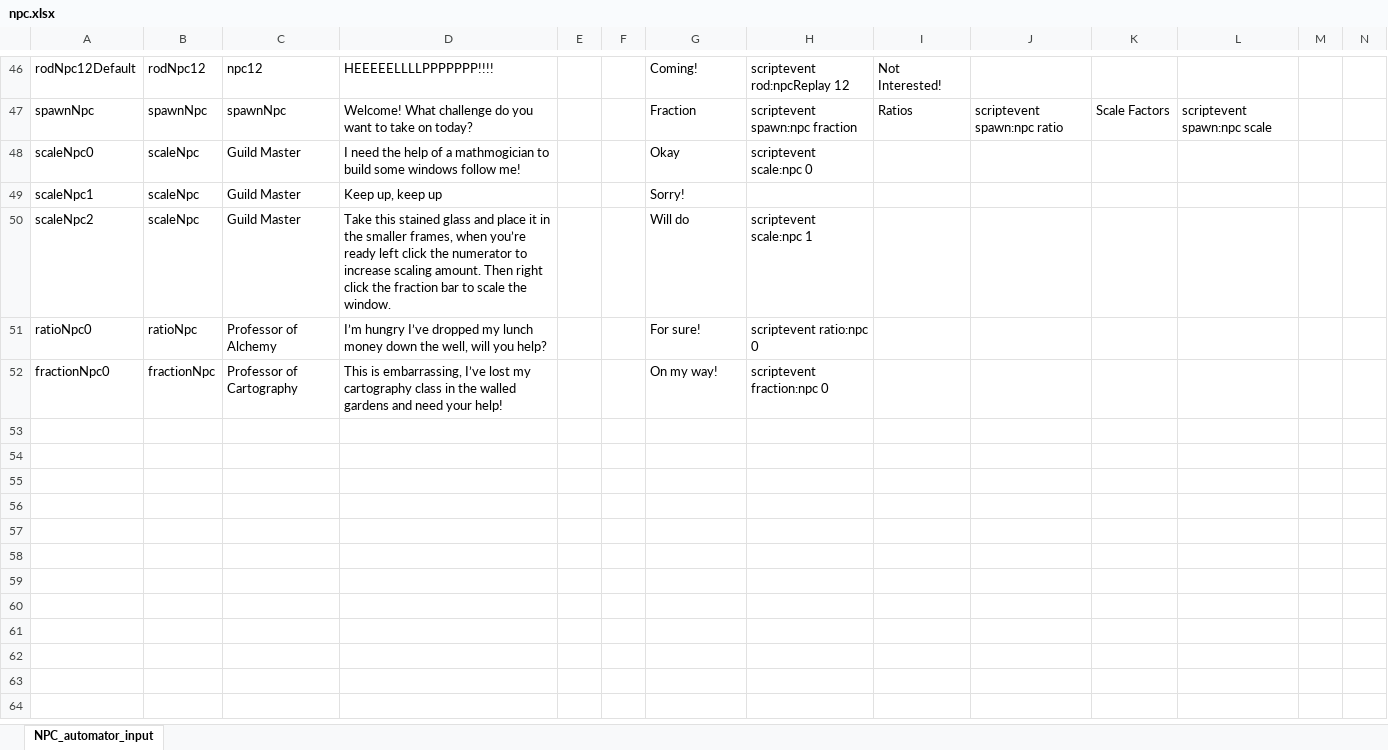
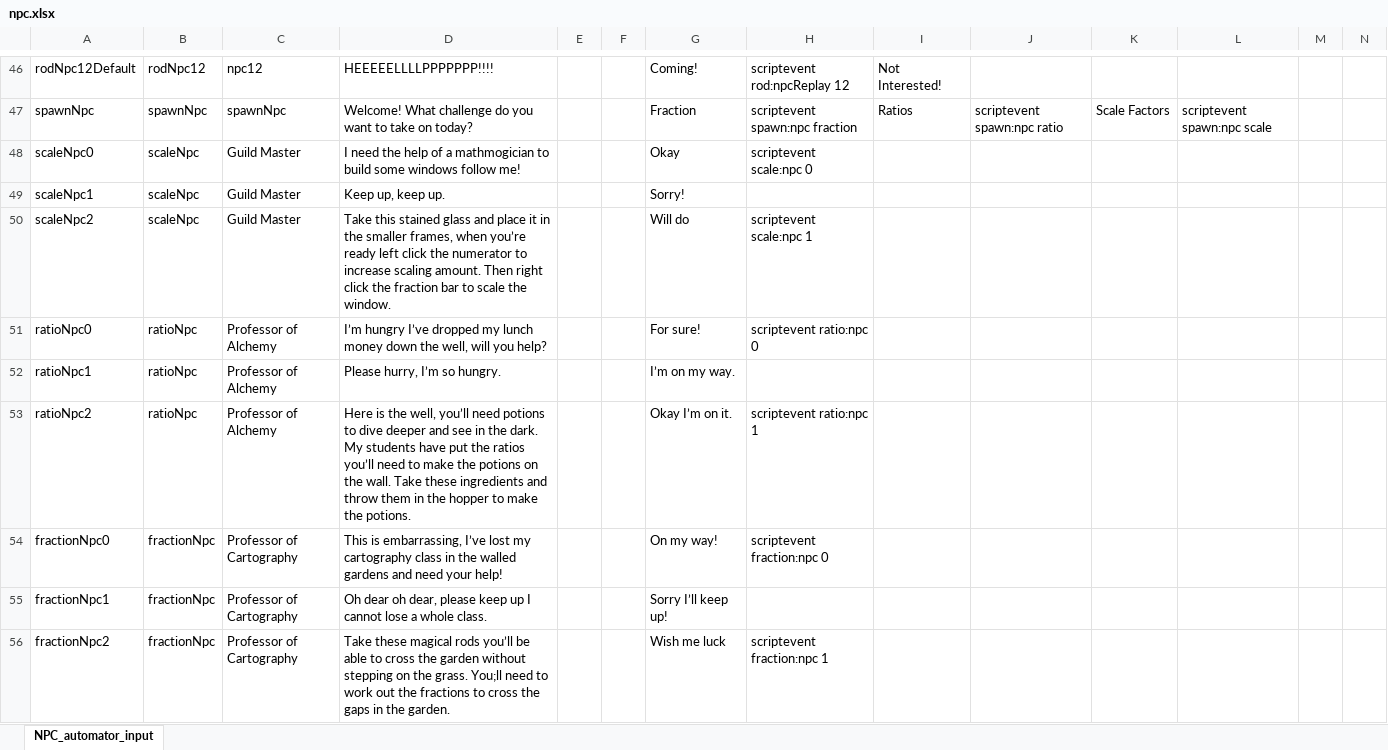
Before and after one commit to BlockBuilderJoe/CambridgeMathsChallenge, an Excel workbook: npc/npc.xlsx, sheet NPC_automator_input, drawn as a sheet; only a part is shown, gaps mark what is left out; values as stored, in another font and other column widths than the file's, no borders; rows hold the shown columns only; the diff names each change by its address in the sheet, - before the commit and + after, or states it on an @@ line.

```diff
--- a/npc/npc.xlsx (sheet NPC_automator_input)
+++ b/npc/npc.xlsx (sheet NPC_automator_input)
-D49: Keep up, keep up
+D49: Keep up, keep up.
+row 52: ratioNpc1 | ratioNpc | Professor of Alchemy | Please hurry, I’m so hungry. |  |  | I’m on my way.
+row 53: ratioNpc2 | ratioNpc | Professor of Alchemy | Here is the well, you’ll need potions to dive deeper and see in the dark. My students have put the ratios you’ll need to make the potions on the wall. Take these ingredients and throw them in the hopper to make the potions. |  |  | Okay I’m on it. | scriptevent ratio:npc 1
+row 55: fractionNpc1 | fractionNpc | Professor of Cartography | Oh dear oh dear, please keep up I cannot lose a whole class. |  |  | Sorry I’ll keep up!
+row 56: fractionNpc2 | fractionNpc | Professor of Cartography | Take these magical rods you’ll be able to cross the garden without stepping on the grass. You;ll need to work out the fractions to cross the gaps in the garden. |  |  | Wish me luck | scriptevent fraction:npc 1
```
Also changed, not shown: 27 other files.
